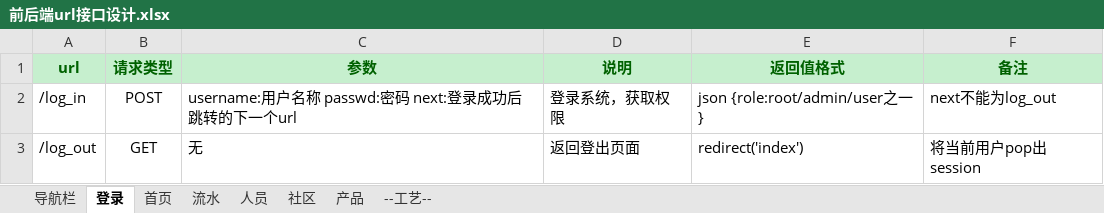
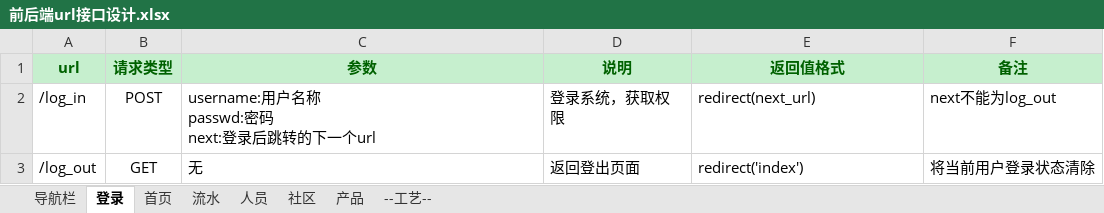
Before and after one commit to sonnyhcl/Simple-ERP-System, an Excel workbook: doc/前后端url接口设计.xlsx, sheet 登录, drawn as a sheet; values as stored, in another font and other column widths than the file's, no borders; ↵ is a line break in a cell; the diff names each change by its address in the sheet, - before the commit and + after, or states it on an @@ line.

```diff
--- a/doc/前后端url接口设计.xlsx (sheet 登录)
+++ b/doc/前后端url接口设计.xlsx (sheet 登录)
-C2 (参数): username:用户名称 passwd:密码 next:登录成功后跳转的下一个url
+C2 (参数): username:用户名称 ↵ passwd:密码 ↵ next:登录后跳转的下一个url
-E2 (返回值格式): json {role:root/admin/user之一}
+E2 (返回值格式): redirect(next_url)
-F3 (备注): 将当前用户pop出session
+F3 (备注): 将当前用户登录状态清除
```
Also changed, not shown: sheet 导航栏, sheet 流水, sheet --工艺--, sheet 人员, sheet 首页, sheet 社区, 1 more sheet, 1 other file.
